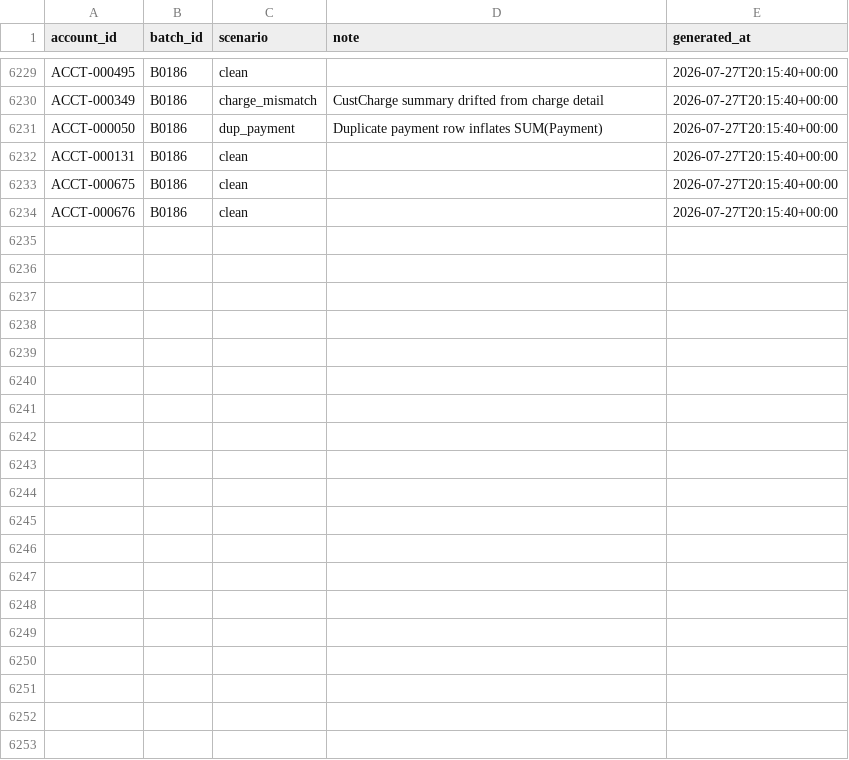
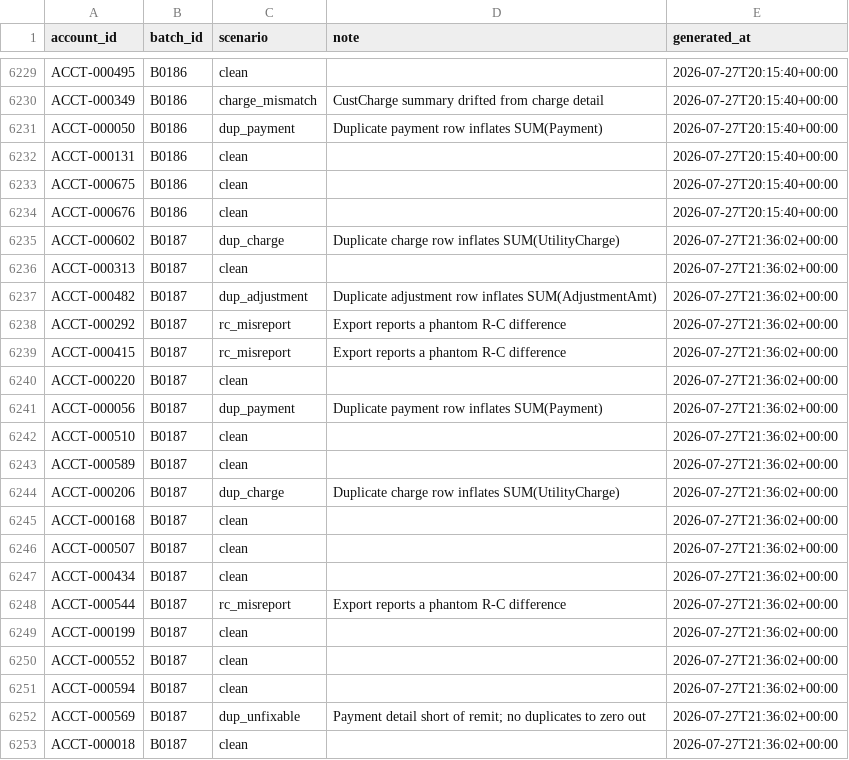
Before and after one commit to jelendu/remit-reconciliation-engine, a CSV file: data_gen/output/_scenarios.csv, drawn as a sheet; only a part is shown, gaps mark what is left out; the diff covers the shown part only; the diff names each change by its address in the sheet, - before the commit and + after, or states it on an @@ line.

```diff
--- a/data_gen/output/_scenarios.csv
+++ b/data_gen/output/_scenarios.csv
+row 6235: ACCT-000602 | B0187 | dup_charge | Duplicate charge row inflates SUM(UtilityCharge) | 2026-07-27T21:36:02+00:00
+row 6236: ACCT-000313 | B0187 | clean |  | 2026-07-27T21:36:02+00:00
+row 6237: ACCT-000482 | B0187 | dup_adjustment | Duplicate adjustment row inflates SUM(AdjustmentAmt) | 2026-07-27T21:36:02+00:00
+row 6238: ACCT-000292 | B0187 | rc_misreport | Export reports a phantom R-C difference | 2026-07-27T21:36:02+00:00
+row 6239: ACCT-000415 | B0187 | rc_misreport | Export reports a phantom R-C difference | 2026-07-27T21:36:02+00:00
+row 6240: ACCT-000220 | B0187 | clean |  | 2026-07-27T21:36:02+00:00
+row 6241: ACCT-000056 | B0187 | dup_payment | Duplicate payment row inflates SUM(Payment) | 2026-07-27T21:36:02+00:00
+row 6242: ACCT-000510 | B0187 | clean |  | 2026-07-27T21:36:02+00:00
+row 6243: ACCT-000589 | B0187 | clean |  | 2026-07-27T21:36:02+00:00
+row 6244: ACCT-000206 | B0187 | dup_charge | Duplicate charge row inflates SUM(UtilityCharge) | 2026-07-27T21:36:02+00:00
+row 6245: ACCT-000168 | B0187 | clean |  | 2026-07-27T21:36:02+00:00
+row 6246: ACCT-000507 | B0187 | clean |  | 2026-07-27T21:36:02+00:00
+row 6247: ACCT-000434 | B0187 | clean |  | 2026-07-27T21:36:02+00:00
+row 6248: ACCT-000544 | B0187 | rc_misreport | Export reports a phantom R-C difference | 2026-07-27T21:36:02+00:00
+row 6249: ACCT-000199 | B0187 | clean |  | 2026-07-27T21:36:02+00:00
+row 6250: ACCT-000552 | B0187 | clean |  | 2026-07-27T21:36:02+00:00
+row 6251: ACCT-000594 | B0187 | clean |  | 2026-07-27T21:36:02+00:00
+row 6252: ACCT-000569 | B0187 | dup_unfixable | Payment detail short of remit; no duplicates to zero out | 2026-07-27T21:36:02+00:00
+row 6253: ACCT-000018 | B0187 | clean |  | 2026-07-27T21:36:02+00:00
```
Also changed, not shown: 11 added rows elsewhere in this file, data_gen/output/adjustment_amts.csv, data_gen/output/cust_charges.csv, 17 other files.
